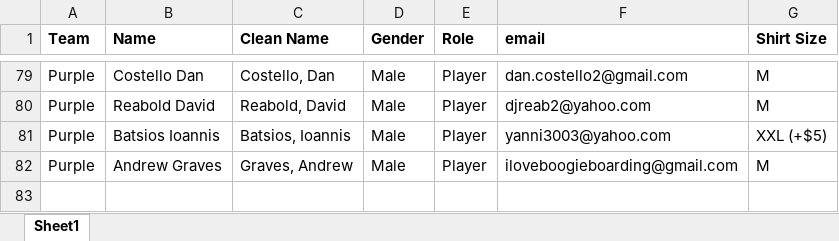
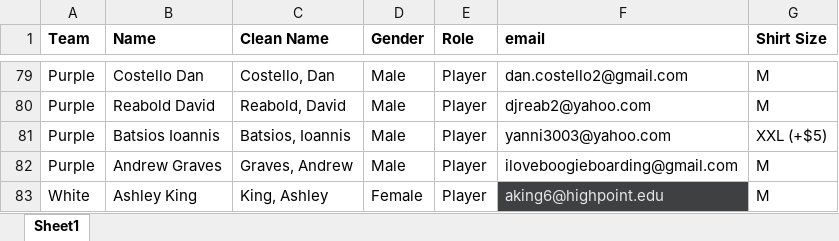
Before and after one commit to triadultimate/league-website, an Excel workbook: _site/data/DraftedTeams_Emails_Website.xlsx, sheet Sheet1, drawn as a sheet; only a part is shown, gaps mark what is left out; values as stored, in another font and other column widths than the file's, no borders; charts and pictures not drawn; the diff names each change by its address in the sheet, - before the commit and + after, or states it on an @@ line.

Commit message:
updated gold/ orange, added Ashley K, fixed Taryn typo

```diff
--- a/_site/data/DraftedTeams_Emails_Website.xlsx (sheet Sheet1)
+++ b/_site/data/DraftedTeams_Emails_Website.xlsx (sheet Sheet1)
+row 83: White | Ashley King | King, Ashley | Female | Player | aking6@highpoint.edu | M
```
Also changed, not shown: data/DraftedTeams_Emails_Website.xlsx, 3 other files.
